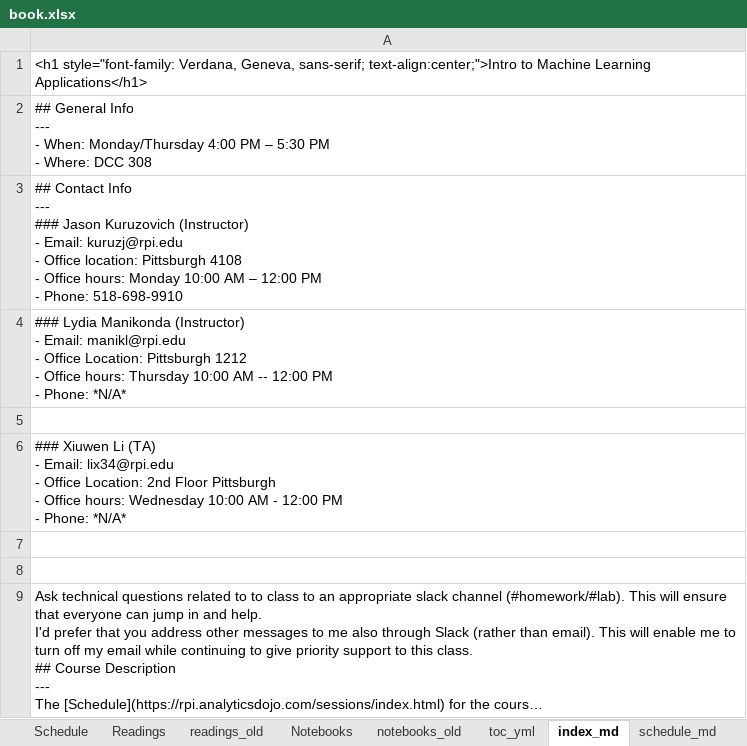
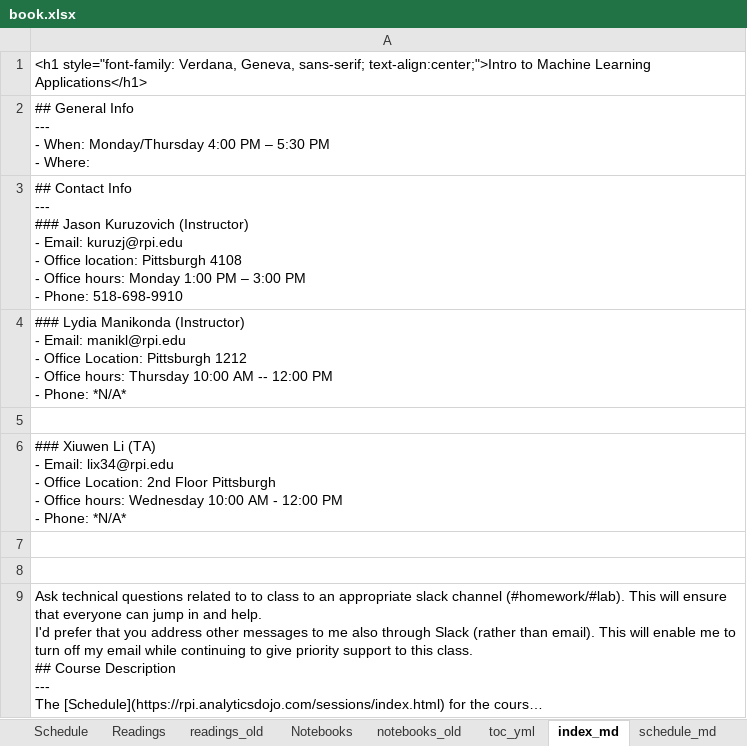
Before and after one commit to RPI-DATA/course-intro-ml-app, an Excel workbook: book.xlsx, sheet index_md, drawn as a sheet; long unchanged cells end in …; values as stored, in another font and other column widths than the file's, no borders; ↵ is a line break in a cell; the diff names each change by its address in the sheet, - before the commit and + after, or states it on an @@ line.

```diff
--- a/book.xlsx (sheet index_md)
+++ b/book.xlsx (sheet index_md)
-A2: …- Where: DCC 308
+A2: …- Where:
-A3: …hours: Monday 10:00 AM – 12:00 PM ↵ -…
+A3: …hours: Monday 1:00 PM – 3:00 PM ↵ -…
```
Also changed, not shown: sheet Notebooks, sheet notebooks_md, sheet Configuration, sheet toc_yml, formulas that keep their value, 35 other files.
